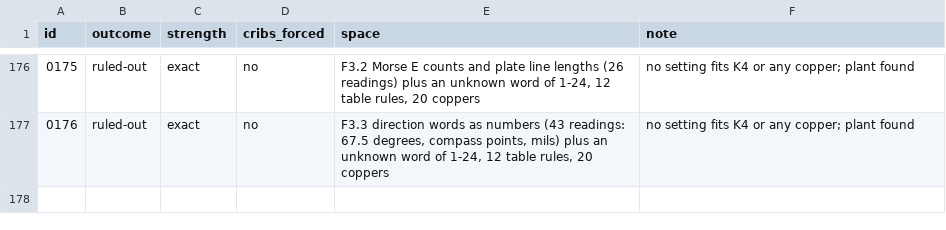
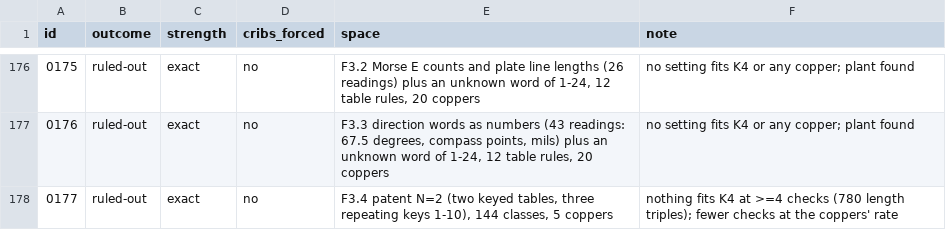
Before and after one commit to akaalias/k4, a TSV file: grades.tsv, drawn as a sheet; only a part is shown, gaps mark what is left out.

```diff
--- a/grades.tsv
+++ b/grades.tsv
@@ -177 +177,2 @@ id	outcome	strength	cribs_forced	space	note
 0176	ruled-out	exact	no	F3.3 direction words as numbers (43 readings: 67.5 degrees, compass points, mils) plus an unknown word of 1-24, 12 table rules, 20 coppers	no setting fits K4 or any copper; plant found
+0177	ruled-out	exact	no	F3.4 patent N=2 (two keyed tables, three repeating keys 1-10), 144 classes, 5 coppers	nothing fits K4 at >=4 checks (780 length triples); fewer checks at the coppers' rate
```
Also changed, not shown: 6 other files.
